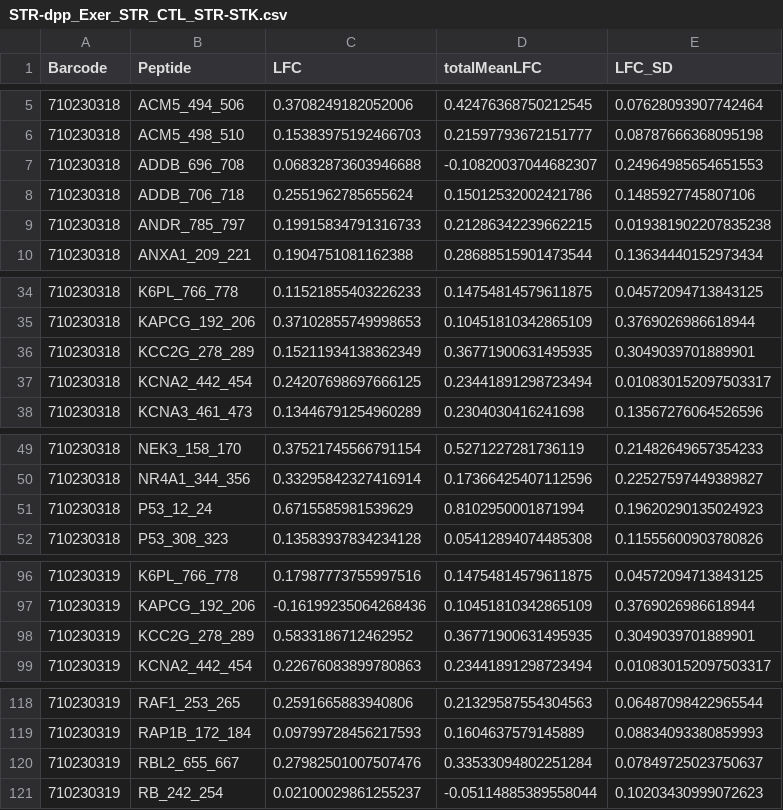
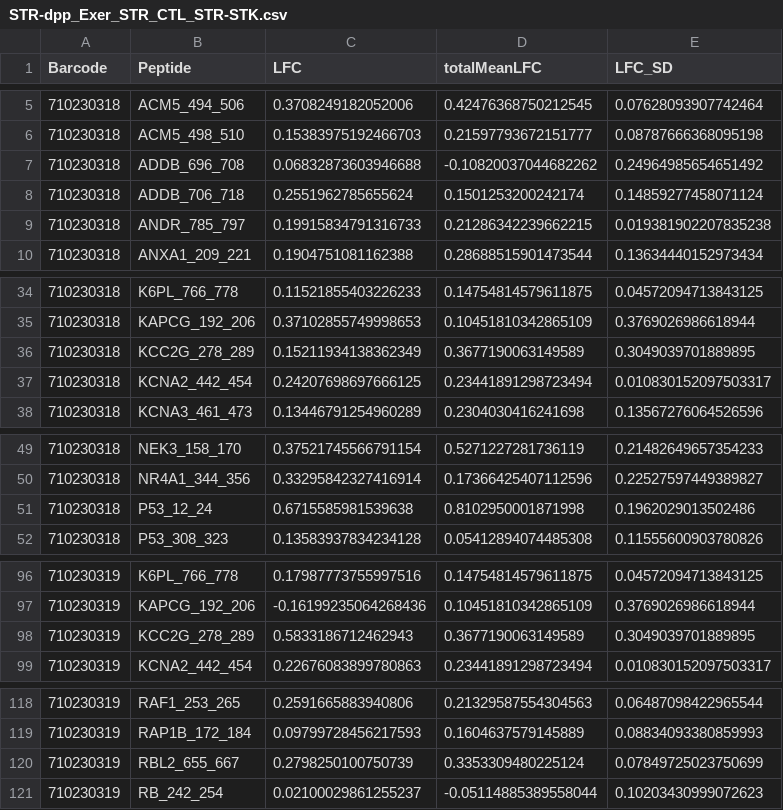
Before and after one commit to CogDisResLab/vwr-rats-kinome, a CSV file: results/STR-dpp_Exer_STR_CTL_STR-STK.csv, drawn as a sheet; only a part is shown, gaps mark what is left out; the diff covers the shown part only.

```diff
--- a/results/STR-dpp_Exer_STR_CTL_STR-STK.csv
+++ b/results/STR-dpp_Exer_STR_CTL_STR-STK.csv
@@ -6,4 +6,4 @@ Barcode,Peptide,LFC,totalMeanLFC,LFC_SD
 710230318,ACM5_498_510,0.15383975192466703,0.21597793672151777,0.08787666368095198
-710230318,ADDB_696_708,0.06832873603946688,-0.10820037044682307,0.24964985654651553
-710230318,ADDB_706_718,0.2551962785655624,0.15012532002421786,0.1485927745807106
+710230318,ADDB_696_708,0.06832873603946688,-0.10820037044682262,0.24964985654651492
+710230318,ADDB_706_718,0.2551962785655624,0.1501253200242174,0.14859277458071124
 710230318,ANDR_785_797,0.19915834791316733,0.21286342239662215,0.019381902207835238
@@ -35,3 +35,3 @@ Barcode,Peptide,LFC,totalMeanLFC,LFC_SD
 710230318,KAPCG_192_206,0.37102855749998653,0.10451810342865109,0.3769026986618944
-710230318,KCC2G_278_289,0.15211934138362349,0.36771900631495935,0.3049039701889901
+710230318,KCC2G_278_289,0.15211934138362349,0.3677190063149589,0.3049039701889895
 710230318,KCNA2_442_454,0.24207698697666125,0.23441891298723494,0.010830152097503317
@@ -50,3 +50,3 @@ Barcode,Peptide,LFC,totalMeanLFC,LFC_SD
 710230318,NR4A1_344_356,0.33295842327416914,0.17366425407112596,0.22527597449389827
-710230318,P53_12_24,0.6715585981539629,0.8102950001871994,0.19620290135024923
+710230318,P53_12_24,0.6715585981539638,0.8102950001871998,0.1962029013502486
 710230318,P53_308_323,0.13583937834234128,0.05412894074485308,0.11555600903780826
@@ -97,3 +97,3 @@ Barcode,Peptide,LFC,totalMeanLFC,LFC_SD
 710230319,KAPCG_192_206,-0.16199235064268436,0.10451810342865109,0.3769026986618944
-710230319,KCC2G_278_289,0.5833186712462952,0.36771900631495935,0.3049039701889901
+710230319,KCC2G_278_289,0.5833186712462943,0.3677190063149589,0.3049039701889895
 710230319,KCNA2_442_454,0.22676083899780863,0.23441891298723494,0.010830152097503317
@@ -119,3 +119,3 @@ Barcode,Peptide,LFC,totalMeanLFC,LFC_SD
 710230319,RAP1B_172_184,0.09799728456217593,0.1604637579145889,0.08834093380859993
-710230319,RBL2_655_667,0.27982501007507476,0.33533094802251284,0.07849725023750637
+710230319,RBL2_655_667,0.2798250100750739,0.3353309480225124,0.07849725023750699
 710230319,RB_242_254,0.02100029861255237,-0.05114885389558044,0.10203430999072623
```
Also changed, not shown: 5 added rows, 5 removed rows and 10 edited cells elsewhere in this file, results/HPC-dpp_Exer_HPC_CTL_HPC-STK.csv, results/HPC-dpp_HPC_Exer_HPC_CTL-PTK.csv, 9 other files.
